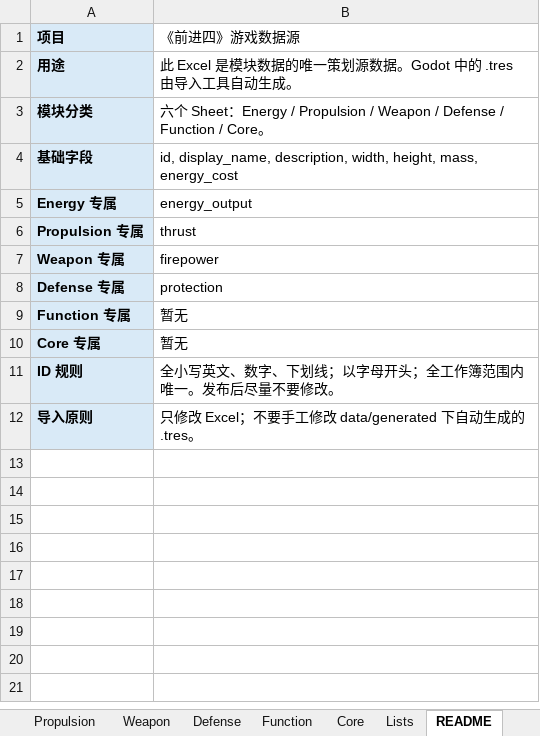
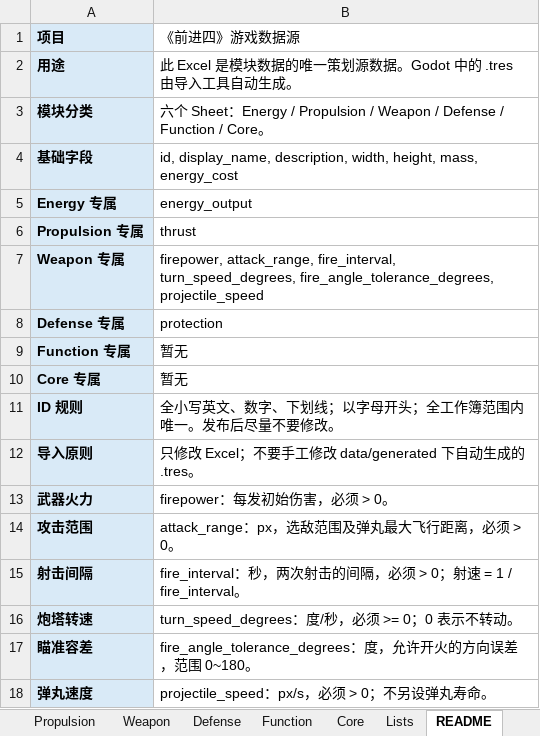
Before and after one commit to lqc19891229/AdvanceFour, an Excel workbook: tools/data_import/source/game_data.xlsx, sheet README, drawn as a sheet; values as stored, in another font and other column widths than the file's, no borders; the diff names each change by its address in the sheet, - before the commit and + after, or states it on an @@ line.

```diff
--- a/tools/data_import/source/game_data.xlsx (sheet README)
+++ b/tools/data_import/source/game_data.xlsx (sheet README)
-B7 (《前进四》游戏数据源): firepower
+B7 (《前进四》游戏数据源): firepower, attack_range, fire_interval, turn_speed_degrees, fire_angle_tolerance_degrees, projectile_speed
+row 13: 武器火力 | firepower：每发初始伤害，必须 > 0。
+row 14: 攻击范围 | attack_range：px，选敌范围及弹丸最大飞行距离，必须 > 0。
+row 15: 射击间隔 | fire_interval：秒，两次射击的间隔，必须 > 0；射速 = 1 / fire_interval。
+row 16: 炮塔转速 | turn_speed_degrees：度/秒，必须 >= 0；0 表示不转动。
+row 17: 瞄准容差 | fire_angle_tolerance_degrees：度，允许开火的方向误差，范围 0~180。
+row 18: 弹丸速度 | projectile_speed：px/s，必须 > 0；不另设弹丸寿命。
```
Also changed, not shown: sheet Weapon, 27 other files.
